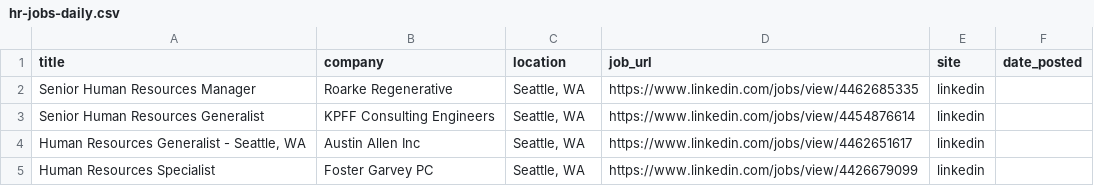
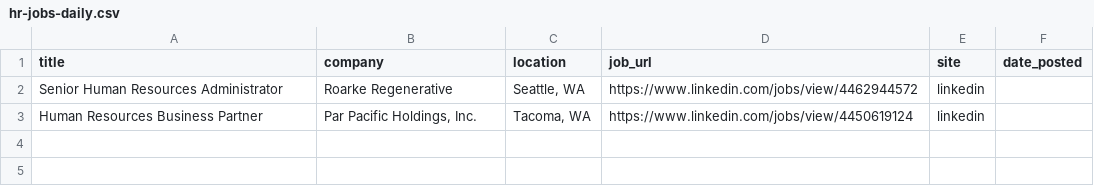
Before and after one commit to ayakacall/prospector, a CSV file: data/hr-jobs-daily.csv, drawn as a sheet.

```diff
--- a/data/hr-jobs-daily.csv
+++ b/data/hr-jobs-daily.csv
@@ -1,5 +1,3 @@
 title,company,location,job_url,site,date_posted
-Senior Human Resources Manager,Roarke Regenerative,"Seattle, WA",https://www.linkedin.com/jobs/view/4462685335,linkedin,
-Senior Human Resources Generalist,KPFF Consulting Engineers,"Seattle, WA",https://www.linkedin.com/jobs/view/4454876614,linkedin,
-"Human Resources Generalist - Seattle, WA",Austin Allen Inc,"Seattle, WA",https://www.linkedin.com/jobs/view/4462651617,linkedin,
-Human Resources Specialist,Foster Garvey PC,"Seattle, WA",https://www.linkedin.com/jobs/view/4426679099,linkedin,
+Senior Human Resources Administrator,Roarke Regenerative,"Seattle, WA",https://www.linkedin.com/jobs/view/4462944572,linkedin,
+Human Resources Business Partner,"Par Pacific Holdings, Inc.","Tacoma, WA",https://www.linkedin.com/jobs/view/4450619124,linkedin,
```
